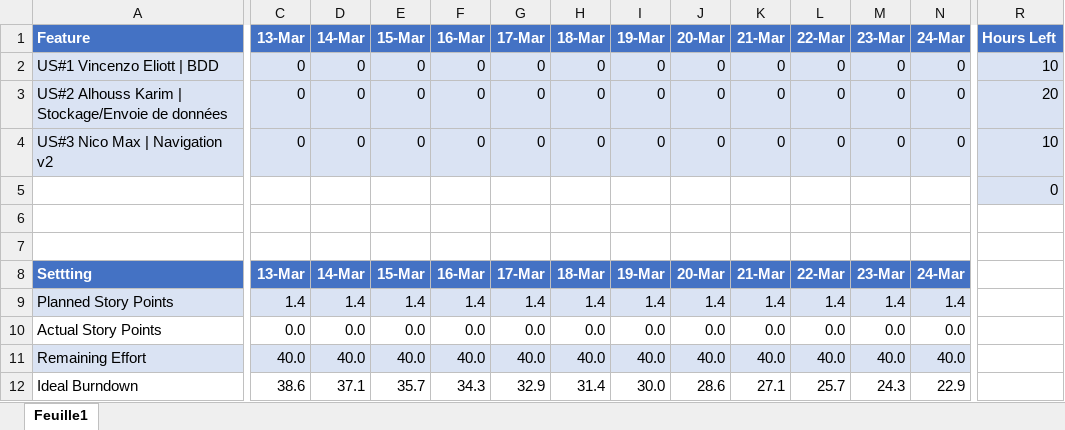
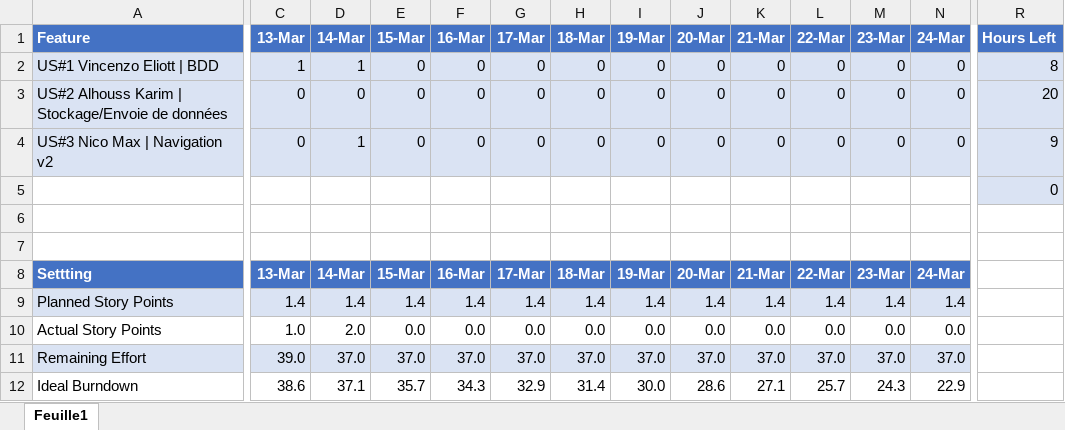
Before and after one commit to VincenzoCastrignano/BSN_2024, an Excel workbook: doc/organisation/Burndown Chart/Sprint 8.xlsx, sheet Feuille1, drawn as a sheet; only a part is shown, gaps mark what is left out; values as stored, in another font and other column widths than the file's, no borders; charts and pictures not drawn; the diff covers the shown part only; the diff names each change by its address in the sheet, - before the commit and + after, or states it on an @@ line.

Commit message:
Sprint 8 | maj

```diff
--- a/doc/organisation/Burndown Chart/Sprint 8.xlsx (sheet Feuille1)
+++ b/doc/organisation/Burndown Chart/Sprint 8.xlsx (sheet Feuille1)
-C2 (13-Mar): 0
+C2 (13-Mar): 1
-D2 (14-Mar): 0
+D2 (14-Mar): 1
-R2 (Hours Left): 10
+R2 (Hours Left): 8
-D4 (14-Mar): 0
+D4 (14-Mar): 1
-R4 (Hours Left): 10
+R4 (Hours Left): 9
-C10 (13-Mar): 0.0
+C10 (13-Mar): 1.0
-D10 (14-Mar): 0.0
+D10 (14-Mar): 2.0
-C11 (13-Mar): 40.0
+C11 (13-Mar): 39.0
-D11 (14-Mar): 40.0
+D11 (14-Mar): 37.0
-E11 (15-Mar): 40.0
+E11 (15-Mar): 37.0
-F11 (16-Mar): 40.0
+F11 (16-Mar): 37.0
-G11 (17-Mar): 40.0
+G11 (17-Mar): 37.0
-H11 (18-Mar): 40.0
+H11 (18-Mar): 37.0
-I11 (19-Mar): 40.0
+I11 (19-Mar): 37.0
-J11 (20-Mar): 40.0
+J11 (20-Mar): 37.0
-K11 (21-Mar): 40.0
+K11 (21-Mar): 37.0
-L11 (22-Mar): 40.0
+L11 (22-Mar): 37.0
-M11 (23-Mar): 40.0
+M11 (23-Mar): 37.0
-N11 (24-Mar): 40.0
+N11 (24-Mar): 37.0
```
Also changed, not shown: 3 edited cells elsewhere in this sheet, charts or pictures.
